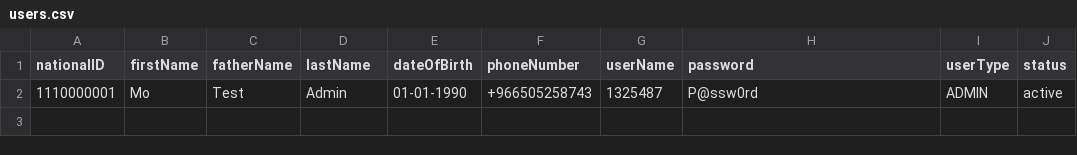
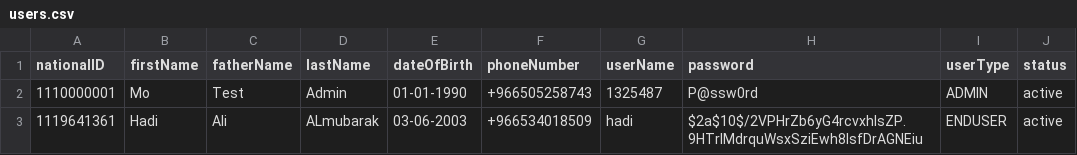
Before and after one commit to xhadi/BankSystem, a CSV file: data/users.csv, drawn as a sheet; the diff names each change by its address in the sheet, - before the commit and + after, or states it on an @@ line.

Commit message:
Refactor account management and user interface; update account status handling, enhance deposit and withdrawal methods, and improve account creation process

```diff
--- a/data/users.csv
+++ b/data/users.csv
+row 3: 1119641361 | Hadi | Ali | ALmubarak | 03-06-2003 | +966534018509 | hadi | $2a$10$/2VPHrZb6yG4rcvxhlsZP.9HTrlMdrquWsxSziEwh8IsfDrAGNEiu | ENDUSER | active
```
Also changed, not shown: 19 other files.
